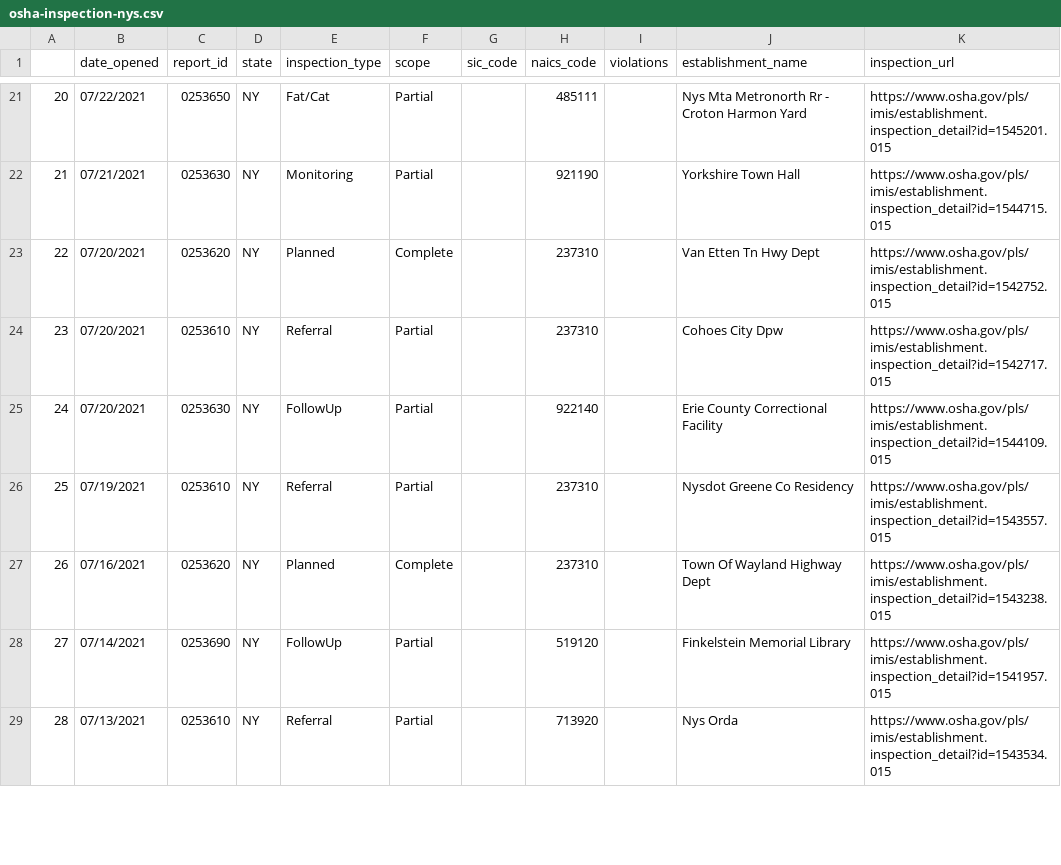
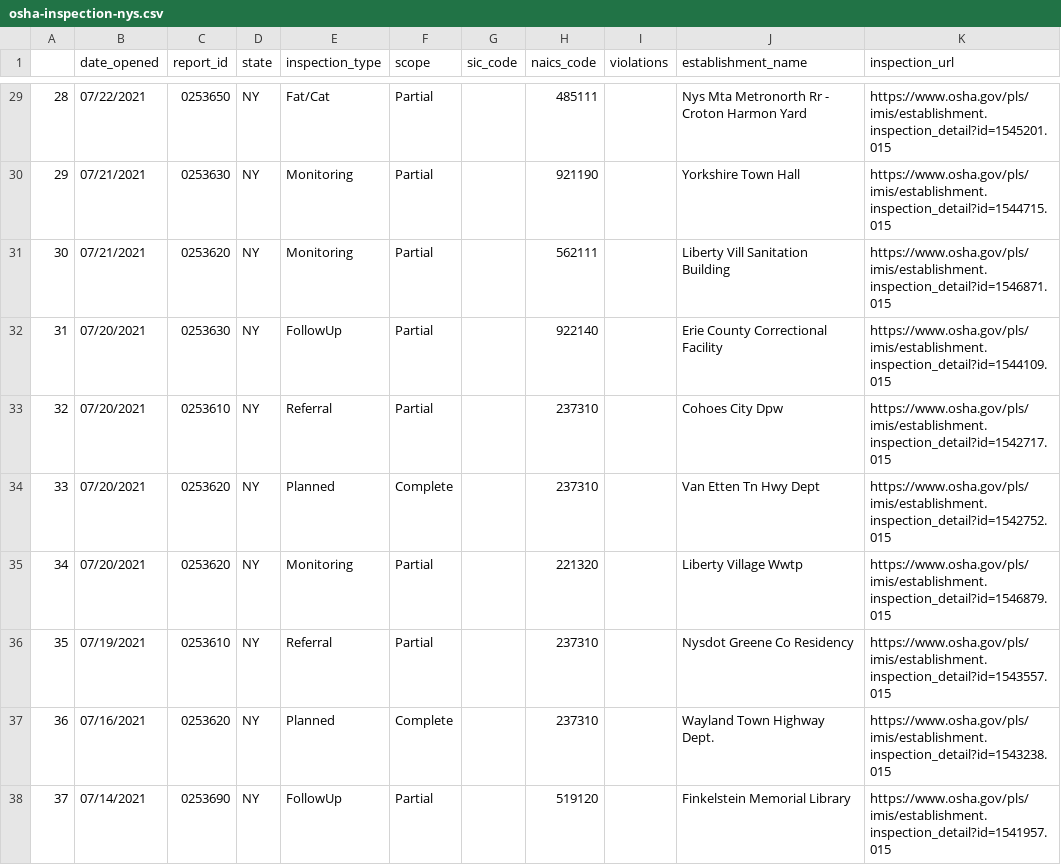
Before and after one commit to haideechu/osha-inspections-nys-scraper, a CSV file: osha-inspection-nys.csv, drawn as a sheet; only a part is shown, gaps mark what is left out; the shorter side is filled out with more unchanged rows; addresses are those after the commit; the diff covers the shown part only; the diff names each change by its address in the sheet, - before the commit and + after, or states it on an @@ line.

```diff
--- a/osha-inspection-nys.csv
+++ b/osha-inspection-nys.csv
@@ column A renumbered from row 6 down @@
+row 31: 30 | 07/21/2021 | 0253620 | NY | Monitoring | Partial |  | 562111 |  | Liberty Vill Sanitation Building | https://www.osha.gov/pls/imis/establishment.inspection_detail?id=1546871.015
+row 32: 31 | 07/20/2021 | 0253630 | NY | FollowUp | Partial |  | 922140 |  | Erie County Correctional Facility | https://www.osha.gov/pls/imis/establishment.inspection_detail?id=1544109.015
@@ row 24 moved to row 33: 32 @@
-C35 (report_id): 0253630
+C35 (report_id): 0253620
-E35 (inspection_type): FollowUp
+E35 (inspection_type): Monitoring
-H35 (naics_code): 922140
+H35 (naics_code): 221320
-J35 (establishment_name): Erie County Correctional Facility
+J35 (establishment_name): Liberty Village Wwtp
-K35 (inspection_url): https://www.osha.gov/pls/imis/establishment.inspection_detail?id=1544109.015
+K35 (inspection_url): https://www.osha.gov/pls/imis/establishment.inspection_detail?id=1546879.015
-J37 (establishment_name): Town Of Wayland Highway Dept
+J37 (establishment_name): Wayland Town Highway Dept.
```
Also changed, not shown: 8 added rows, 15 moved rows and 16 edited cells elsewhere in this file.
